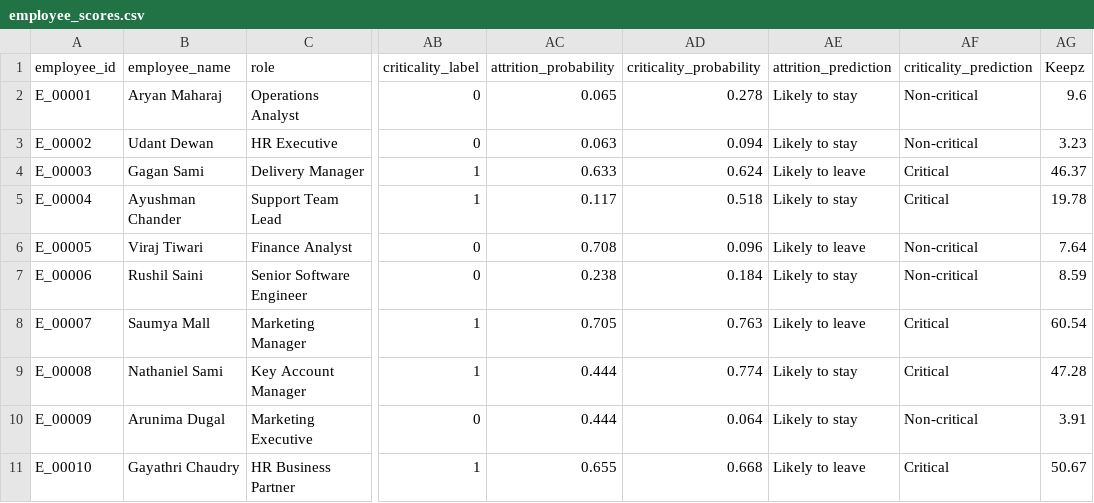
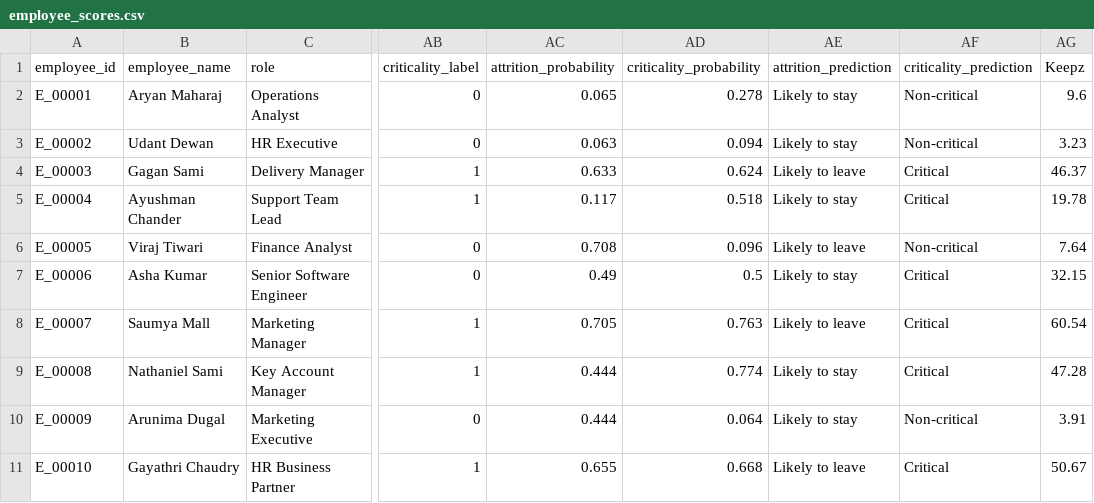
Before and after one commit to muskaan1306/Keepz, a CSV file: data/employee_scores.csv, drawn as a sheet; only a part is shown, gaps mark what is left out; the diff names each change by its address in the sheet, - before the commit and + after, or states it on an @@ line.

Commit message:
Update Keepz demo criticality display

```diff
--- a/data/employee_scores.csv
+++ b/data/employee_scores.csv
-B7 (employee_name): Rushil Saini
+B7 (employee_name): Asha Kumar
-AC7 (attrition_probability): 0.238
+AC7 (attrition_probability): 0.49
-AD7 (criticality_probability): 0.184
+AD7 (criticality_probability): 0.5
-AF7 (criticality_prediction): Non-critical
+AF7 (criticality_prediction): Critical
-AG7 (Keepz): 8.59
+AG7 (Keepz): 32.15
```
Also changed, not shown: 1 other file.
